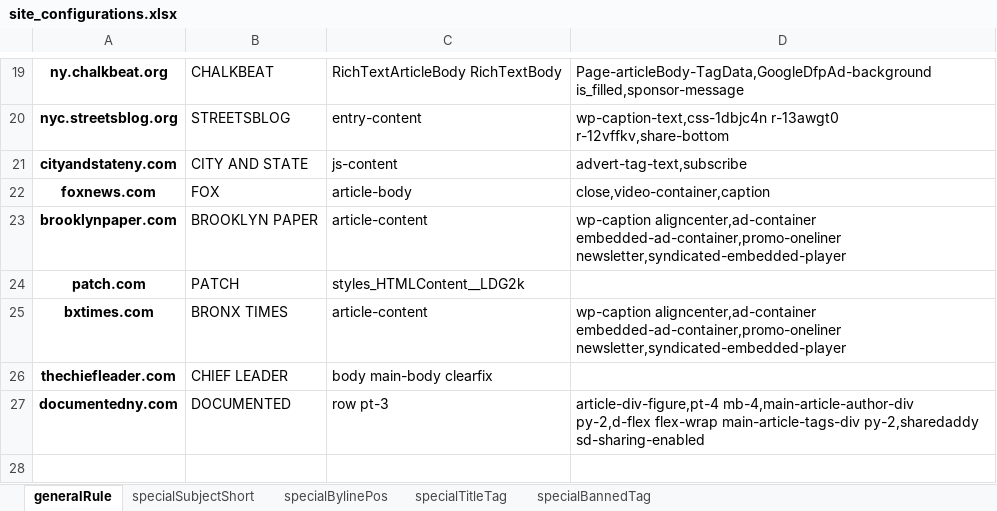
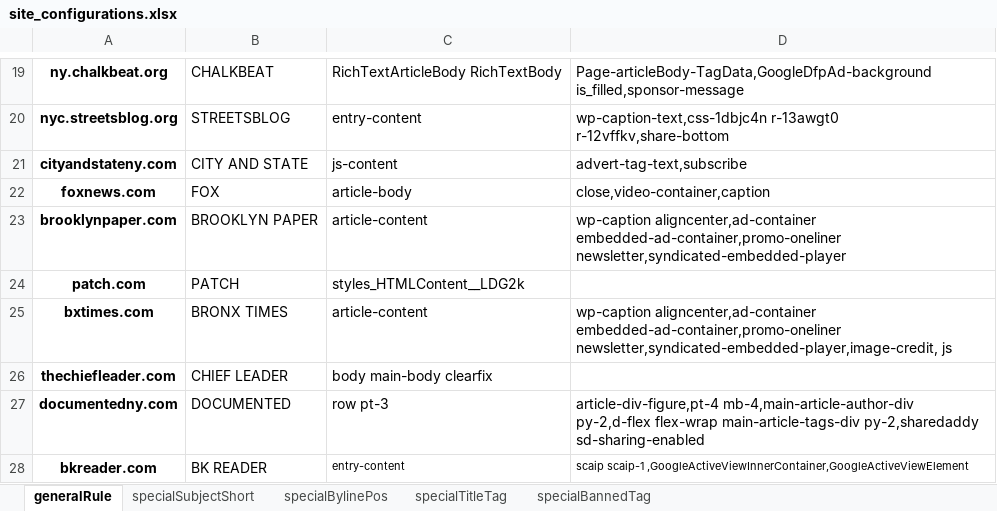
Before and after one commit to hanwzhang/clipmaster, an Excel workbook: site_configurations.xlsx, sheet generalRule, drawn as a sheet; only a part is shown, gaps mark what is left out; values as stored, in another font and other column widths than the file's, no borders; the diff names each change by its address in the sheet, - before the commit and + after, or states it on an @@ line.

Commit message:
add bk reader
Signed-off-by: HWZ <30350209+hanwzhang@users.noreply.github.com>

```diff
--- a/site_configurations.xlsx (sheet generalRule)
+++ b/site_configurations.xlsx (sheet generalRule)
-D25: …aligncenter,ad-container embedded-ad-container,promo-oneliner newsletter,syndicated-embedded-player
+D25: …aligncenter,ad-container embedded-ad-container,promo-oneliner newsletter,syndicated-embedded-player,image-credit, js
+row 28: bkreader.com | BK READER | entry-content | scaip scaip-1 ,GoogleActiveViewInnerContainer,GoogleActiveViewElement
```
Also changed, not shown: sheet specialBylinePos.
